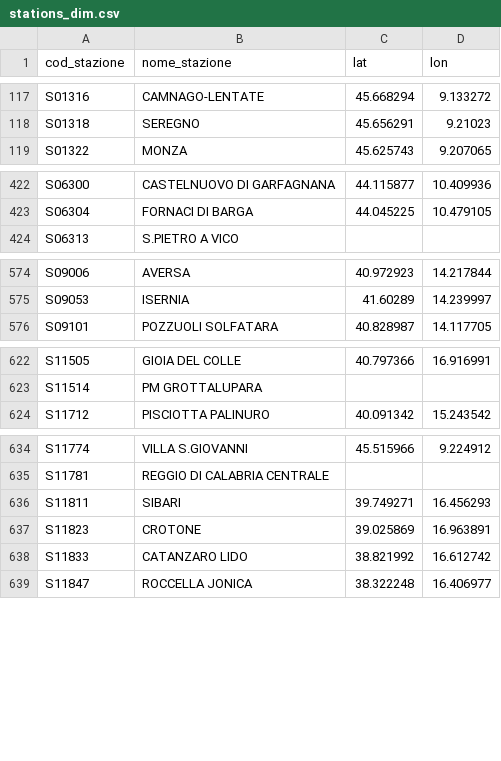
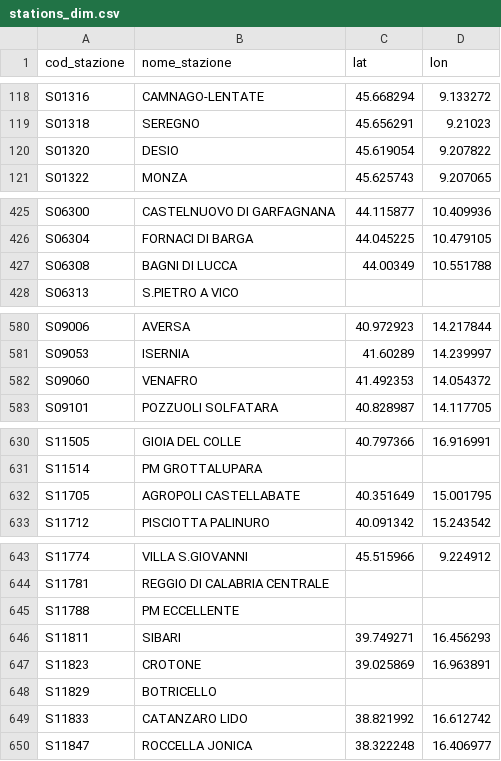
Before and after one commit to DrElegantia/trainstats-dashboard, a CSV file: data/gold/stations_dim.csv, drawn as a sheet; only a part is shown, gaps mark what is left out; the diff covers the shown part only.

```diff
--- a/data/gold/stations_dim.csv
+++ b/data/gold/stations_dim.csv
@@ -118,2 +119,3 @@ S01316,CAMNAGO-LENTATE,45.668294,9.133272
 S01318,SEREGNO,45.656291,9.21023
+S01320,DESIO,45.619054,9.207822
 S01322,MONZA,45.625743,9.207065
@@ -423,2 +426,3 @@ S06300,CASTELNUOVO DI GARFAGNANA,44.115877,10.409936
 S06304,FORNACI DI BARGA,44.045225,10.479105
+S06308,BAGNI DI LUCCA,44.00349,10.551788
 S06313,S.PIETRO A VICO,,
@@ -575,2 +581,3 @@ S09006,AVERSA,40.972923,14.217844
 S09053,ISERNIA,41.60289,14.239997
+S09060,VENAFRO,41.492353,14.054372
 S09101,POZZUOLI SOLFATARA,40.828987,14.117705
@@ -623,2 +631,3 @@ S11505,GIOIA DEL COLLE,40.797366,16.916991
 S11514,PM GROTTALUPARA,,
+S11705,AGROPOLI CASTELLABATE,40.351649,15.001795
 S11712,PISCIOTTA PALINURO,40.091342,15.243542
@@ -635,4 +644,6 @@ S11774,VILLA S.GIOVANNI,45.515966,9.224912
 S11781,REGGIO DI CALABRIA CENTRALE,,
+S11788,PM ECCELLENTE,,
 S11811,SIBARI,39.749271,16.456293
 S11823,CROTONE,39.025869,16.963891
+S11829,BOTRICELLO,,
 S11833,CATANZARO LIDO,38.821992,16.612742
```
Also changed, not shown: 5 added rows elsewhere in this file, data/gold/hist_mese_categoria.csv, data/gold/kpi_dettaglio.csv, 11 other files.
